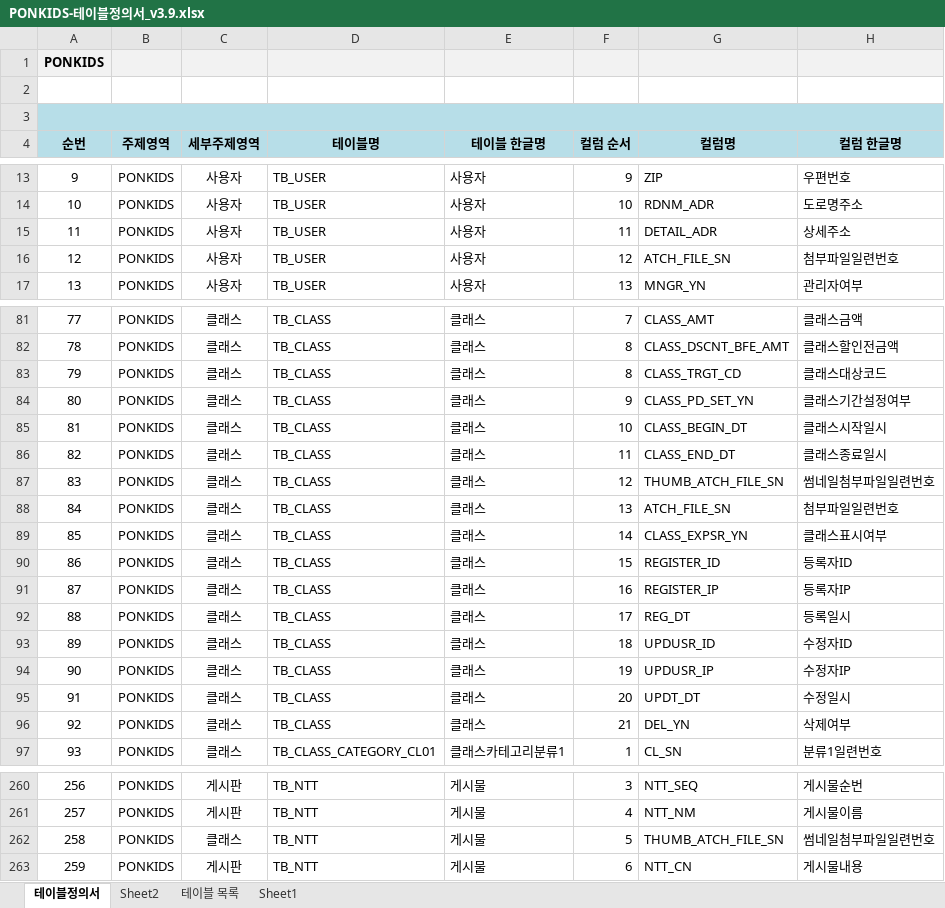
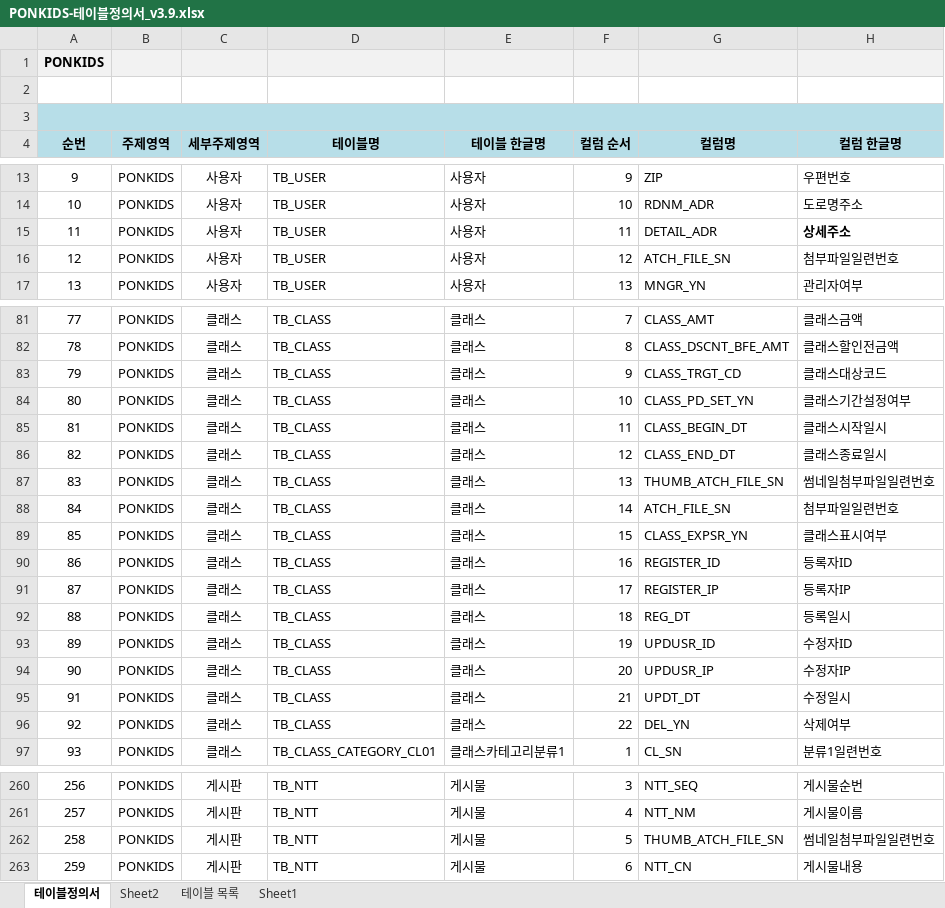
Before and after one commit to jjeovi/ponkids, an Excel workbook: src/main/resources/doc/PONKIDS-테이블정의서_v3.9.xlsx, sheet 테이블정의서, drawn as a sheet; only a part is shown, gaps mark what is left out; values as stored, in another font and other column widths than the file's, no borders; the diff covers the shown part only; the diff names each change by its address in the sheet, - before the commit and + after, or states it on an @@ line.

```diff
--- a/src/main/resources/doc/PONKIDS-테이블정의서_v3.9.xlsx (sheet 테이블정의서)
+++ b/src/main/resources/doc/PONKIDS-테이블정의서_v3.9.xlsx (sheet 테이블정의서)
-H15 bold: off
+H15 bold: on
-F83 (컬럼 순서): 8
+F83 (컬럼 순서): 9
-F84 (컬럼 순서): 9
+F84 (컬럼 순서): 10
-F85 (컬럼 순서): 10
+F85 (컬럼 순서): 11
-F86 (컬럼 순서): 11
+F86 (컬럼 순서): 12
-F87 (컬럼 순서): 12
+F87 (컬럼 순서): 13
-F88 (컬럼 순서): 13
+F88 (컬럼 순서): 14
-F89 (컬럼 순서): 14
+F89 (컬럼 순서): 15
-F90 (컬럼 순서): 15
+F90 (컬럼 순서): 16
-F91 (컬럼 순서): 16
+F91 (컬럼 순서): 17
-F92 (컬럼 순서): 17
+F92 (컬럼 순서): 18
-F93 (컬럼 순서): 18
+F93 (컬럼 순서): 19
-F94 (컬럼 순서): 19
+F94 (컬럼 순서): 20
-F95 (컬럼 순서): 20
+F95 (컬럼 순서): 21
-F96 (컬럼 순서): 21
+F96 (컬럼 순서): 22
-C262 (세부주제영역): 클래스
+C262 (세부주제영역): 게시판
```
Also changed, not shown: 1 added row, 1 removed row, 16 edited cells and row numbers in column A elsewhere in this sheet, formulas that keep their value, 13 other files.
